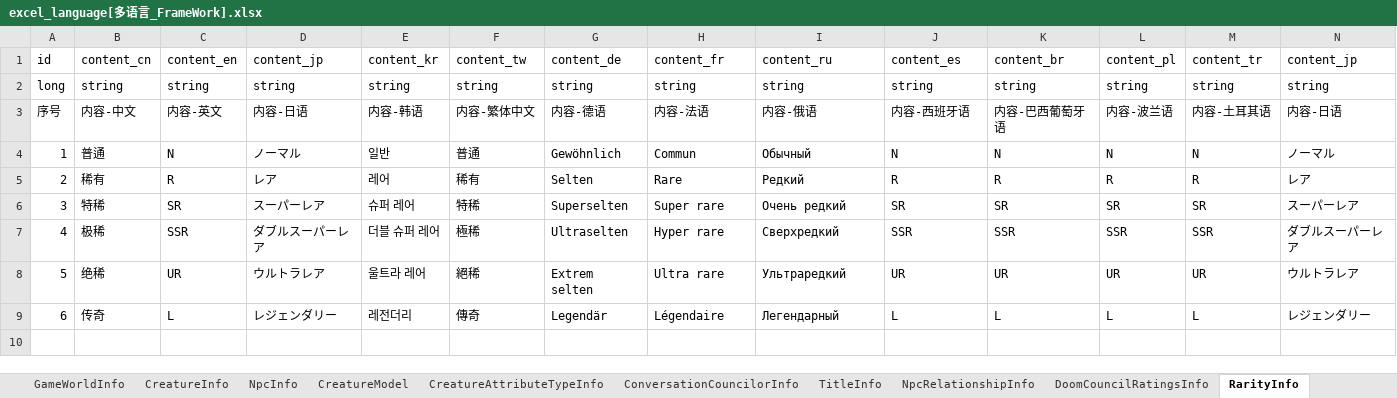
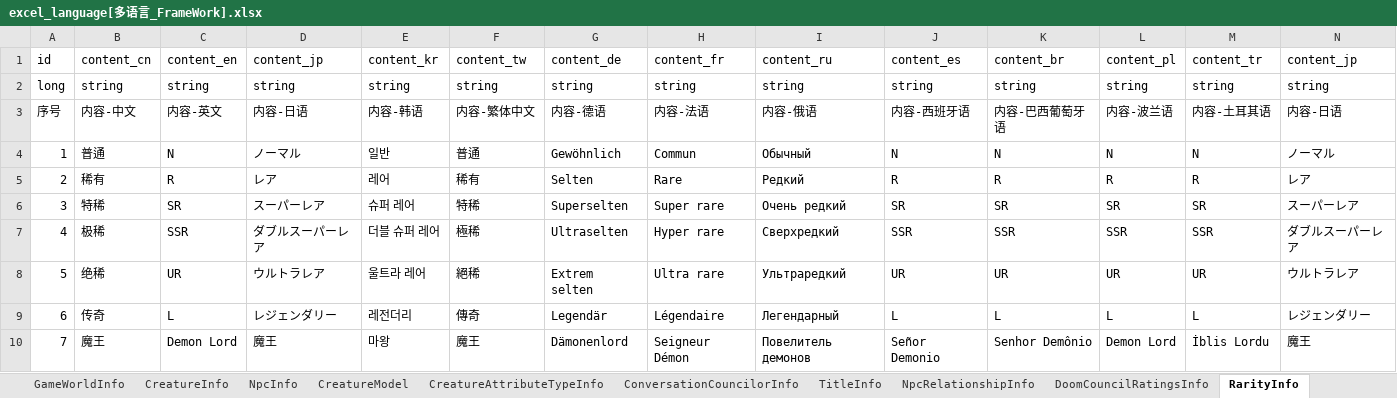
Before and after one commit to wobushiren79/DemonLordRoguelike, an Excel workbook: Demon Lord Roguelike/Assets/Data/Excel/excel_language[多语言_FrameWork].xlsx, sheet RarityInfo, drawn as a sheet; only a part is shown; values as stored, in another font and other column widths than the file's, no borders; rows hold the shown columns only; the diff names each change by its address in the sheet, - before the commit and + after, or states it on an @@ line.

```diff
--- a/Demon Lord Roguelike/Assets/Data/Excel/excel_language[多语言_FrameWork].xlsx (sheet RarityInfo)
+++ b/Demon Lord Roguelike/Assets/Data/Excel/excel_language[多语言_FrameWork].xlsx (sheet RarityInfo)
+row 10: 7 | 魔王 | Demon Lord | 魔王 | 마왕 | 魔王 | Dämonenlord | Seigneur Démon | Повелитель демонов | Señor Demonio | Senhor Demônio | Demon Lord | İblis Lordu | 魔王
```
Also changed, not shown: Demon Lord Roguelike/Assets/Data/Excel/excel_npc_info[NPC信息].xlsx, Demon Lord Roguelike/Assets/Data/Excel/excel_rarity_info[稀有度].xlsx, 22 other files.
